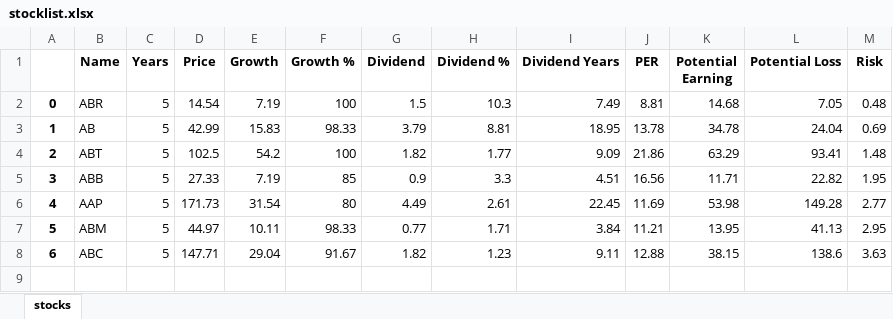
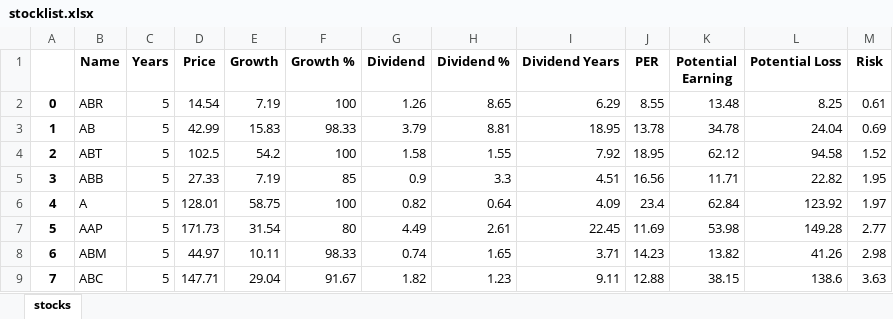
Before and after one commit to seiyadragon/stock-excell-generator, an Excel workbook: stocklist.xlsx, sheet stocks, drawn as a sheet; values as stored, in another font and other column widths than the file's, no borders; addresses are those after the commit; the diff names each change by its address in the sheet, - before the commit and + after, or states it on an @@ line.

```diff
--- a/stocklist.xlsx (sheet stocks)
+++ b/stocklist.xlsx (sheet stocks)
-G2 (Dividend): 1.5
+G2 (Dividend): 1.26
-H2 (Dividend %): 10.3
+H2 (Dividend %): 8.65
-I2 (Dividend Years): 7.49
+I2 (Dividend Years): 6.29
-J2 (PER): 8.81
+J2 (PER): 8.55
-K2 (Potential Earning): 14.68
+K2 (Potential Earning): 13.48
-L2 (Potential Loss): 7.05
+L2 (Potential Loss): 8.25
-M2 (Risk): 0.48
+M2 (Risk): 0.61
-G4 (Dividend): 1.82
+G4 (Dividend): 1.58
-H4 (Dividend %): 1.77
+H4 (Dividend %): 1.55
-I4 (Dividend Years): 9.09
+I4 (Dividend Years): 7.92
-J4 (PER): 21.86
+J4 (PER): 18.95
-K4 (Potential Earning): 63.29
+K4 (Potential Earning): 62.12
-L4 (Potential Loss): 93.41
+L4 (Potential Loss): 94.58
-M4 (Risk): 1.48
+M4 (Risk): 1.52
+row 6: 4 | A | 5 | 128.01 | 58.75 | 100 | 0.82 | 0.64 | 4.09 | 23.4 | 62.84 | 123.92 | 1.97
@@ column A renumbered from row 7 down @@
-G8 (Dividend): 0.77
+G8 (Dividend): 0.74
-H8 (Dividend %): 1.71
+H8 (Dividend %): 1.65
-I8 (Dividend Years): 3.84
+I8 (Dividend Years): 3.71
-J8 (PER): 11.21
+J8 (PER): 14.23
-K8 (Potential Earning): 13.95
+K8 (Potential Earning): 13.82
-L8 (Potential Loss): 41.13
+L8 (Potential Loss): 41.26
-M8 (Risk): 2.95
+M8 (Risk): 2.98
```
Also changed, not shown: 1 other file.
